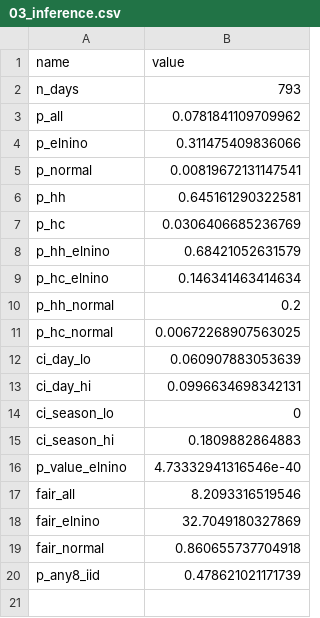
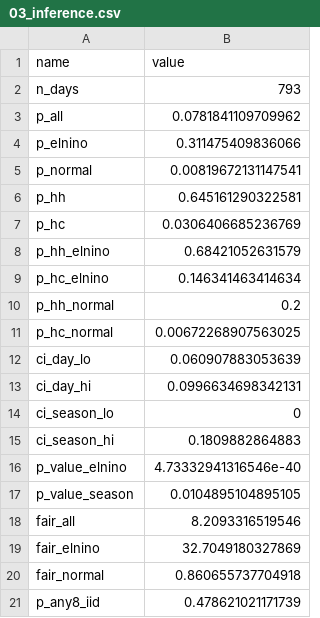
Before and after one commit to kevinn-chan/HazeGuard, a CSV file: frozen_2026-11-01/03_inference.csv, drawn as a sheet.

Commit message:
M2 Task 3: add a season-level El Nino test (p = 3/286, about 0.01)
The day-level test treats days as independent, but bad days cluster.
An exact permutation test over the 13 seasons is the honest version;
it is still significant at 5%. Adds one row (p_value_season) to
03_inference.csv; every other output is unchanged. Script S3 now
quotes the season-level result.

```diff
--- a/frozen_2026-11-01/03_inference.csv
+++ b/frozen_2026-11-01/03_inference.csv
@@ -16,2 +16,3 @@
 "p_value_elnino",4.73332941316546e-40
+"p_value_season",0.0104895104895105
 "fair_all",8.2093316519546
```
Also changed, not shown: 4 other files.
